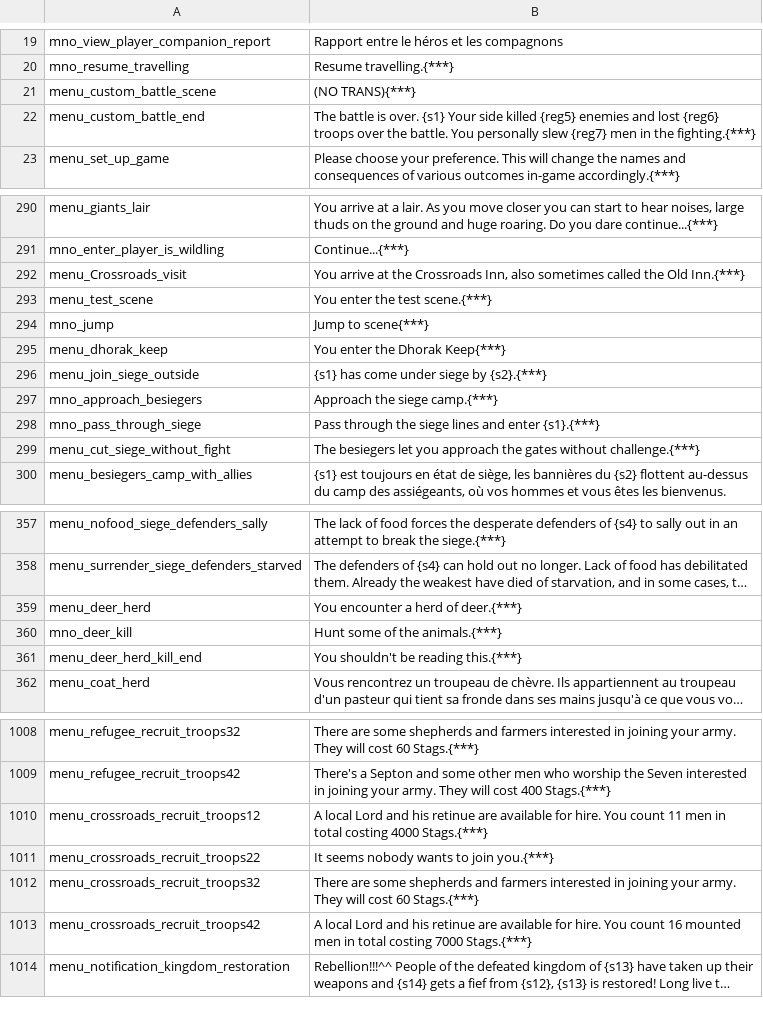
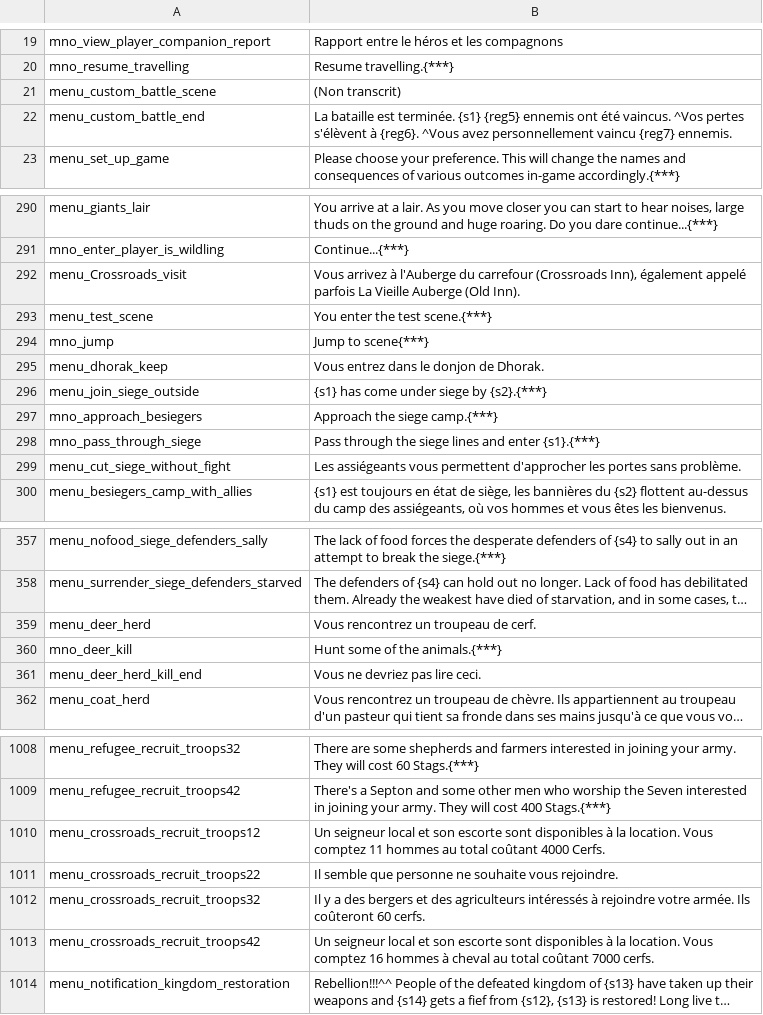
Before and after one commit to Maxgoods62/A-World-of-Ice-and-Fire-Traduction-FR-Mount-and-Blade-Warband, a CSV file: fr/game_menus.csv, drawn as a sheet; only a part is shown, gaps mark what is left out; long unchanged cells end in …; the diff covers the shown part only; the diff names each change by its address in the sheet, - before the commit and + after, or states it on an @@ line.

Commit message:
Modif

```diff
--- a/fr/game_menus.csv
+++ b/fr/game_menus.csv
-B21: (NO TRANS){***}
+B21: (Non transcrit)
-B22: The battle is over. {s1} Your side killed {reg5} enemies and lost {reg6} troops over the battle. You personally slew {reg7} men in the fighting.{***}
+B22: La bataille est terminée. {s1} {reg5} ennemis ont été vaincus. ^Vos pertes s'élèvent à {reg6}. ^Vous avez personnellement vaincu {reg7} ennemis.
-B292: You arrive at the Crossroads Inn, also sometimes called the Old Inn.{***}
+B292: Vous arrivez à l'Auberge du carrefour (Crossroads Inn), également appelé parfois La Vieille Auberge (Old Inn).
-B295: You enter the Dhorak Keep{***}
+B295: Vous entrez dans le donjon de Dhorak.
-B299: The besiegers let you approach the gates without challenge.{***}
+B299: Les assiégeants vous permettent d'approcher les portes sans problème.
-B359: You encounter a herd of deer.{***}
+B359: Vous rencontrez un troupeau de cerf.
-B361: You shouldn't be reading this.{***}
+B361: Vous ne devriez pas lire ceci.
-B1010: A local Lord and his retinue are available for hire. You count 11 men in total costing 4000 Stags.{***}
+B1010: Un seigneur local et son escorte sont disponibles à la location. Vous comptez 11 hommes au total coûtant 4000 Cerfs.
-B1011: It seems nobody wants to join you.{***}
+B1011: Il semble que personne ne souhaite vous rejoindre.
-B1012: There are some shepherds and farmers interested in joining your army. They will cost 60 Stags.{***}
+B1012: Il y a des bergers et des agriculteurs intéressés à rejoindre votre armée. Ils coûteront 60 cerfs.
-B1013: A local Lord and his retinue are available for hire. You count 16 mounted men in total costing 7000 Stags.{***}
+B1013: Un seigneur local et son escorte sont disponibles à la location. Vous comptez 16 hommes à cheval au total coûtant 7000 cerfs.
```
Also changed, not shown: 18 edited cells elsewhere in this file.
